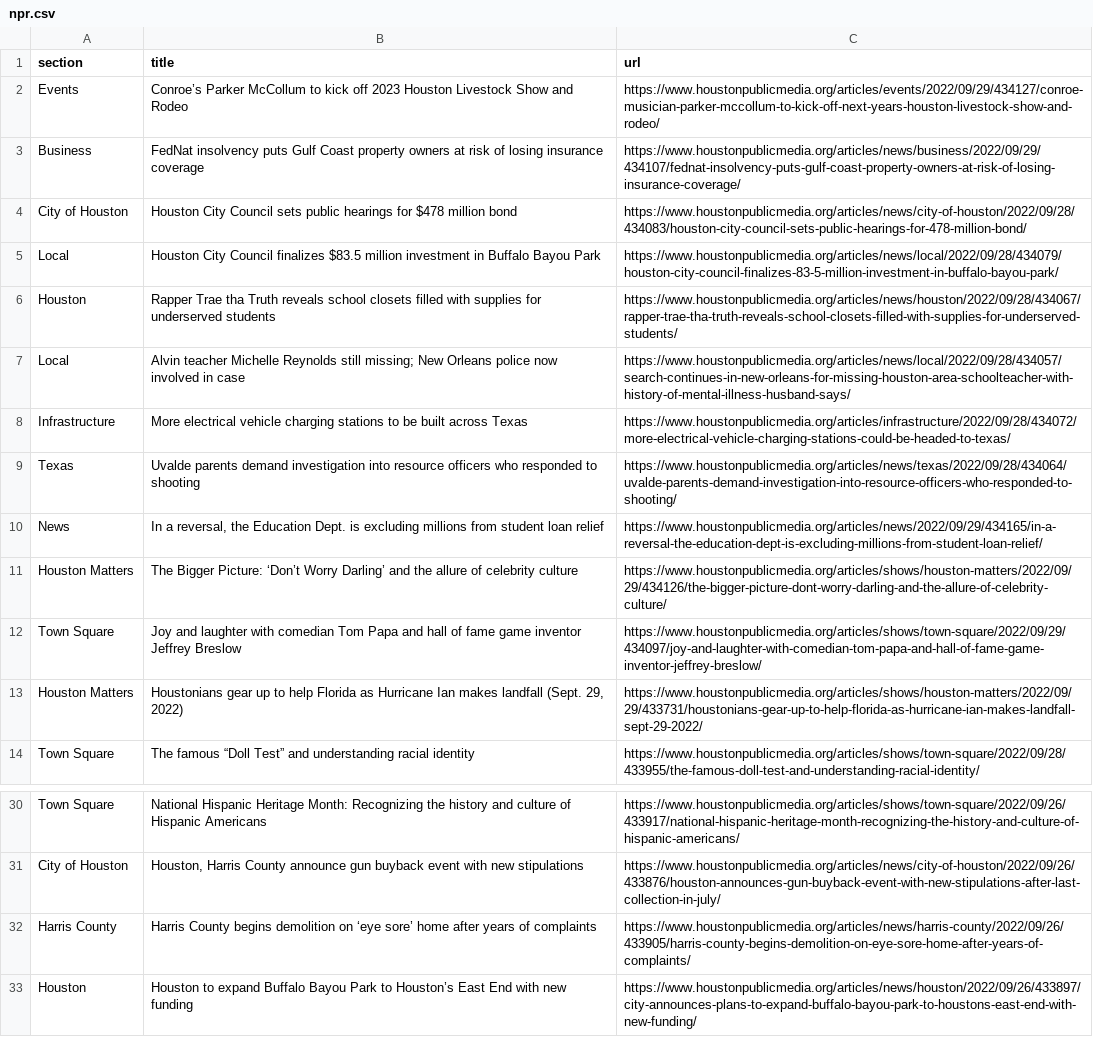
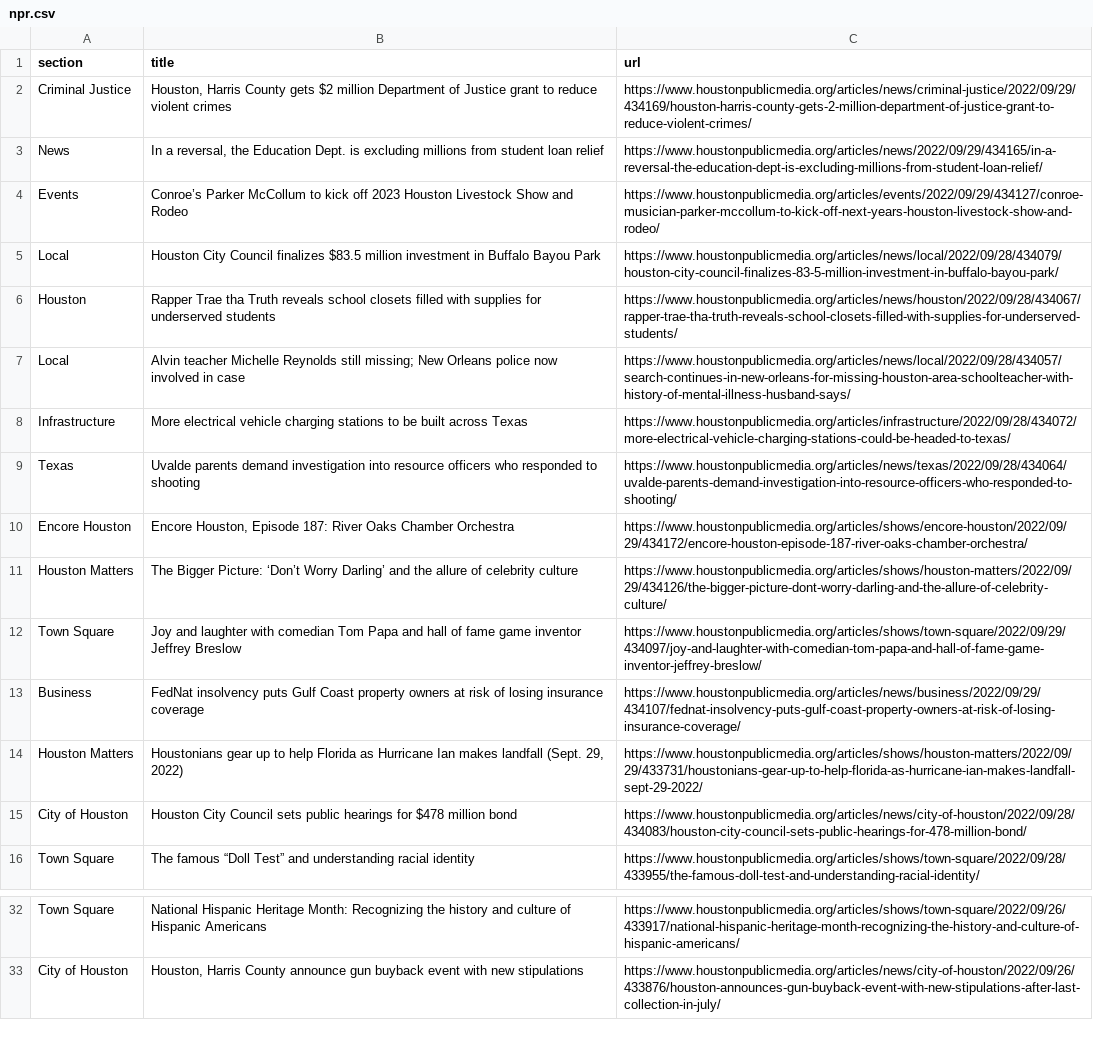
Before and after one commit to jessieblaeser/Autoscraper-Houston-NPR, a CSV file: npr.csv, drawn as a sheet; only a part is shown, gaps mark what is left out.

```diff
--- a/npr.csv
+++ b/npr.csv
@@ -1,5 +1,5 @@
 section,title,url
+Criminal Justice,"Houston, Harris County gets $2 million Department of Justice grant to reduce violent crimes",https://www.houstonpublicmedia.org/articles/news/criminal-justice/2022/09/29/434169/houston-harris-county-gets-2-million-department-of-justice-grant-to-reduce-violent-crimes/
+News,"In a reversal, the Education Dept. is excluding millions from student loan relief",https://www.houstonpublicmedia.org/articles/news/2022/09/29/434165/in-a-reversal-the-education-dept-is-excluding-millions-from-student-loan-relief/
 Events,Conroe’s Parker McCollum to kick off 2023 Houston Livestock Show and Rodeo,https://www.houstonpublicmedia.org/articles/events/2022/09/29/434127/conroe-musician-parker-mccollum-to-kick-off-next-years-houston-livestock-show-and-rodeo/
-Business,FedNat insolvency puts Gulf Coast property owners at risk of losing insurance coverage,https://www.houstonpublicmedia.org/articles/news/business/2022/09/29/434107/fednat-insolvency-puts-gulf-coast-property-owners-at-risk-of-losing-insurance-coverage/
-City of Houston,Houston City Council sets public hearings for $478 million bond,https://www.houstonpublicmedia.org/articles/news/city-of-houston/2022/09/28/434083/houston-city-council-sets-public-hearings-for-478-million-bond/
 Local,Houston City Council finalizes $83.5 million investment in Buffalo Bayou Park,https://www.houstonpublicmedia.org/articles/news/local/2022/09/28/434079/houston-city-council-finalizes-83-5-million-investment-in-buffalo-bayou-park/
@@ -9,6 +9,8 @@ Infrastructure,More electrical vehicle charging stations to be built across Texa
 Texas,Uvalde parents demand investigation into resource officers who responded to shooting,https://www.houstonpublicmedia.org/articles/news/texas/2022/09/28/434064/uvalde-parents-demand-investigation-into-resource-officers-who-responded-to-shooting/
-News,"In a reversal, the Education Dept. is excluding millions from student loan relief",https://www.houstonpublicmedia.org/articles/news/2022/09/29/434165/in-a-reversal-the-education-dept-is-excluding-millions-from-student-loan-relief/
+Encore Houston,"Encore Houston, Episode 187: River Oaks Chamber Orchestra",https://www.houstonpublicmedia.org/articles/shows/encore-houston/2022/09/29/434172/encore-houston-episode-187-river-oaks-chamber-orchestra/
 Houston Matters,The Bigger Picture: ‘Don’t Worry Darling’ and the allure of celebrity culture,https://www.houstonpublicmedia.org/articles/shows/houston-matters/2022/09/29/434126/the-bigger-picture-dont-worry-darling-and-the-allure-of-celebrity-culture/
 Town Square,Joy and laughter with comedian Tom Papa and hall of fame game inventor Jeffrey Breslow,https://www.houstonpublicmedia.org/articles/shows/town-square/2022/09/29/434097/joy-and-laughter-with-comedian-tom-papa-and-hall-of-fame-game-inventor-jeffrey-breslow/
+Business,FedNat insolvency puts Gulf Coast property owners at risk of losing insurance coverage,https://www.houstonpublicmedia.org/articles/news/business/2022/09/29/434107/fednat-insolvency-puts-gulf-coast-property-owners-at-risk-of-losing-insurance-coverage/
 Houston Matters,"Houstonians gear up to help Florida as Hurricane Ian makes landfall (Sept. 29, 2022)",https://www.houstonpublicmedia.org/articles/shows/houston-matters/2022/09/29/433731/houstonians-gear-up-to-help-florida-as-hurricane-ian-makes-landfall-sept-29-2022/
+City of Houston,Houston City Council sets public hearings for $478 million bond,https://www.houstonpublicmedia.org/articles/news/city-of-houston/2022/09/28/434083/houston-city-council-sets-public-hearings-for-478-million-bond/
 Town Square,The famous “Doll Test” and understanding racial identity,https://www.houstonpublicmedia.org/articles/shows/town-square/2022/09/28/433955/the-famous-doll-test-and-understanding-racial-identity/
@@ -31,3 +33 @@ Town Square,National Hispanic Heritage Month: Recognizing the history and cultur
 City of Houston,"Houston, Harris County announce gun buyback event with new stipulations",https://www.houstonpublicmedia.org/articles/news/city-of-houston/2022/09/26/433876/houston-announces-gun-buyback-event-with-new-stipulations-after-last-collection-in-july/
-Harris County,Harris County begins demolition on ‘eye sore’ home after years of complaints,https://www.houstonpublicmedia.org/articles/news/harris-county/2022/09/26/433905/harris-county-begins-demolition-on-eye-sore-home-after-years-of-complaints/
-Houston,Houston to expand Buffalo Bayou Park to Houston’s East End with new funding,https://www.houstonpublicmedia.org/articles/news/houston/2022/09/26/433897/city-announces-plans-to-expand-buffalo-bayou-park-to-houstons-east-end-with-new-funding/
```
